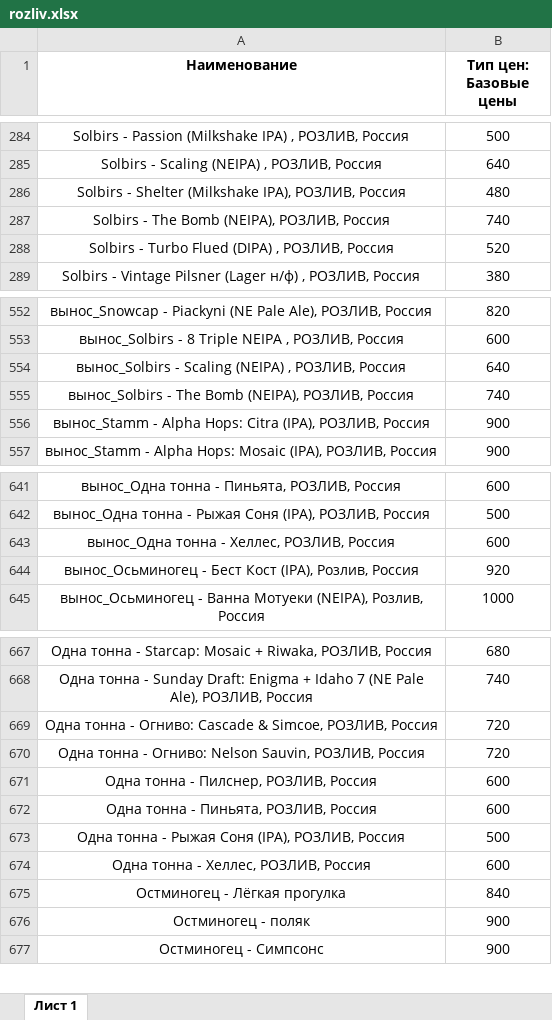
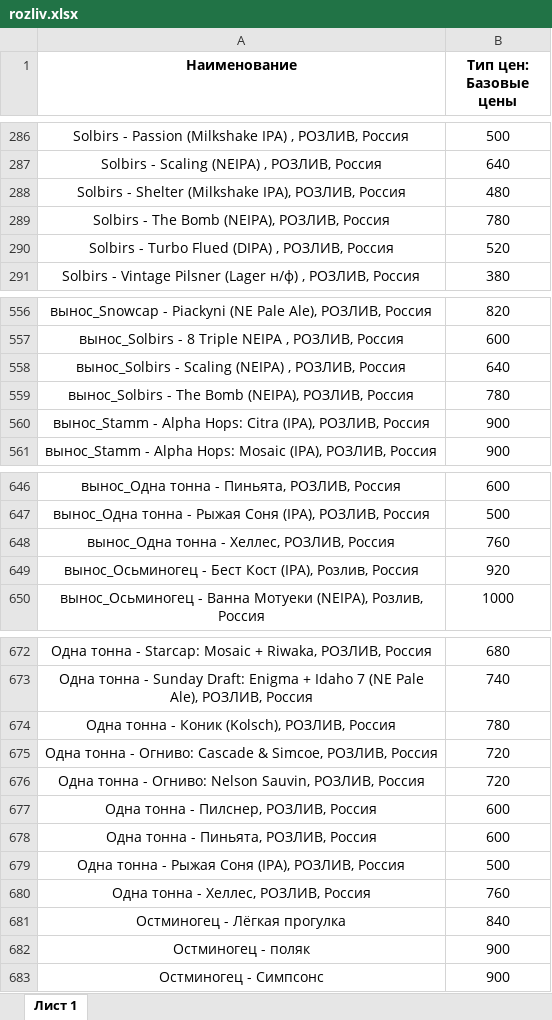
Before and after one commit to Saturnych/ohmybeer.ru, an Excel workbook: src/data/rozliv.xlsx, sheet Лист 1, drawn as a sheet; only a part is shown, gaps mark what is left out; values as stored, in another font and other column widths than the file's, no borders; addresses are those after the commit; the diff covers the shown part only; the diff names each change by its address in the sheet, - before the commit and + after, or states it on an @@ line.

```diff
--- a/src/data/rozliv.xlsx (sheet Лист 1)
+++ b/src/data/rozliv.xlsx (sheet Лист 1)
-B289 (Тип цен: Базовые цены): 740
+B289 (Тип цен: Базовые цены): 780
-B559 (Тип цен: Базовые цены): 740
+B559 (Тип цен: Базовые цены): 780
-B648 (Тип цен: Базовые цены): 600
+B648 (Тип цен: Базовые цены): 760
+row 674: Одна тонна - Коник (Kolsch), РОЗЛИВ, Россия | 780
-B680 (Тип цен: Базовые цены): 600
+B680 (Тип цен: Базовые цены): 760
```
Also changed, not shown: 5 added rows elsewhere in this sheet, 12 other files.
